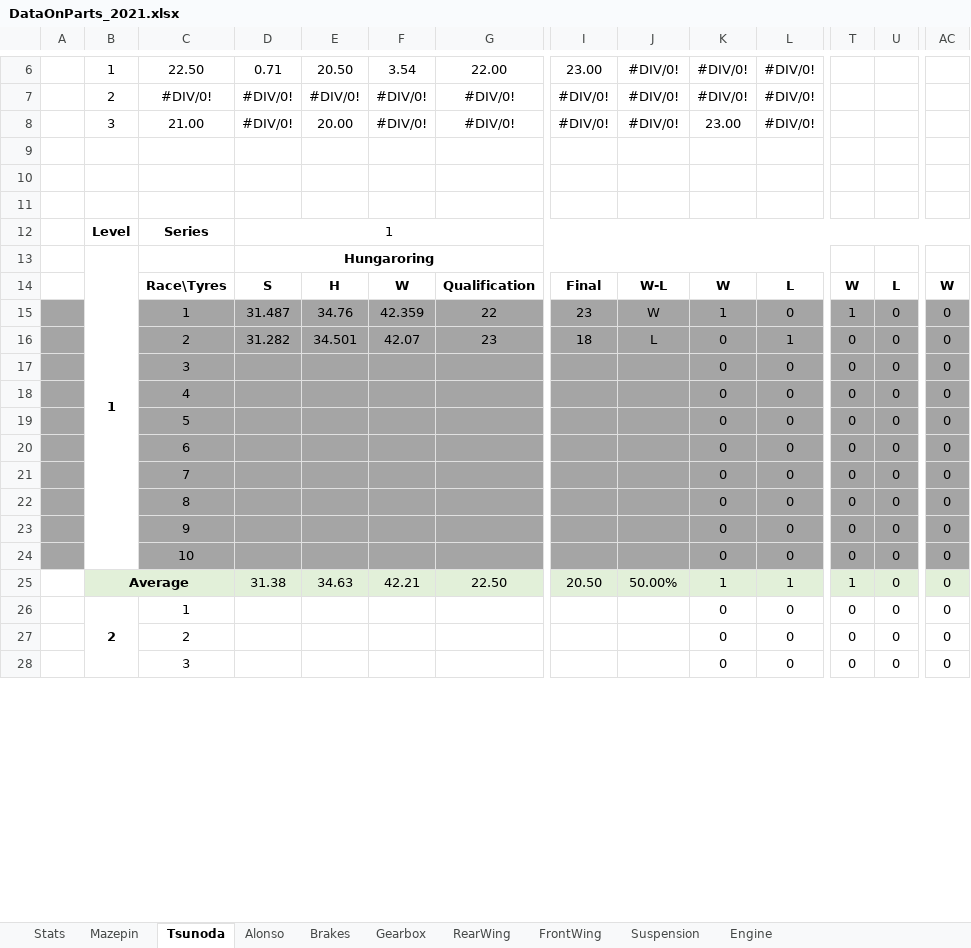
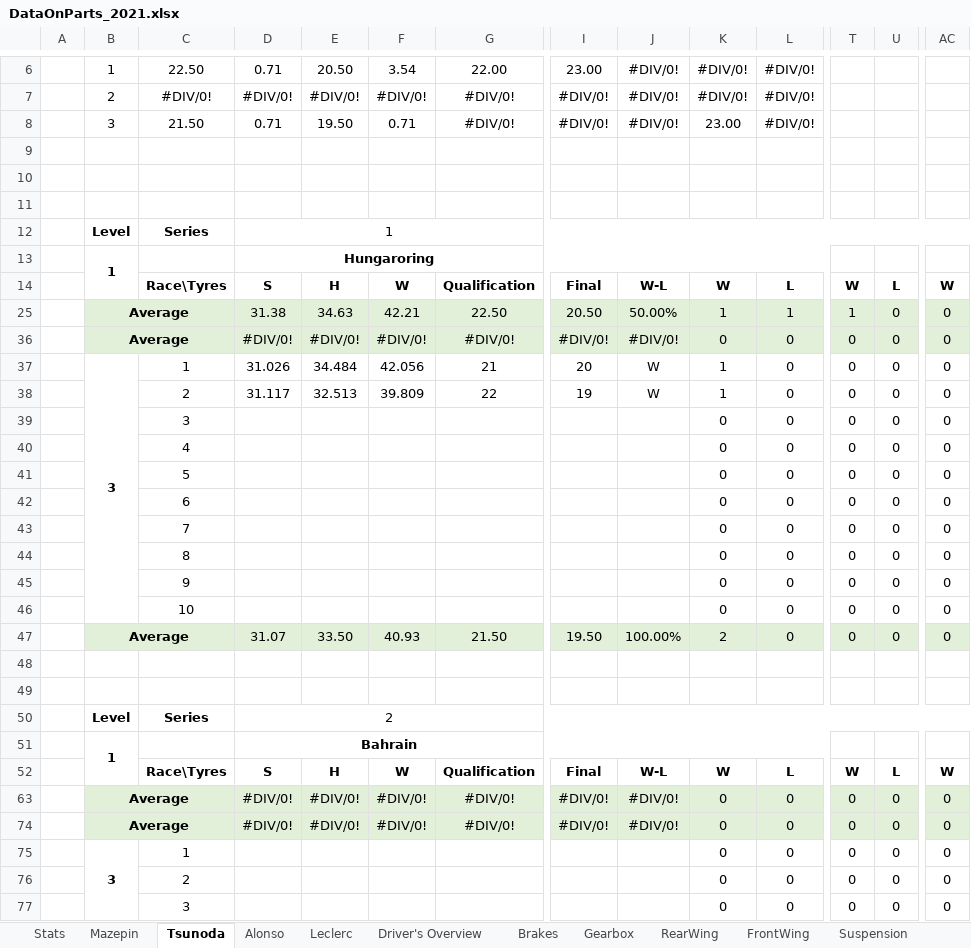
Before and after one commit to alekyr/F1ManagerOptimalConfiguration, an Excel workbook: DataOnParts_2021.xlsx, sheet Tsunoda, drawn as a sheet; only a part is shown, gaps mark what is left out; values as stored, in another font and other column widths than the file's, no borders; removed rows and columns are numbered as before the commit, all else as after; rows hold the shown columns only; the diff covers the shown part only; the diff names each change by its address in the sheet, - before the commit and + after, or states it on an @@ line.

```diff
--- a/DataOnParts_2021.xlsx (sheet Tsunoda)
+++ b/DataOnParts_2021.xlsx (sheet Tsunoda)
+sheet tab: Leclerc
+sheet tab: Driver's Overview
-C8: 21.00
+C8: 21.50
-D8: #DIV/0!
+D8: 0.71
-E8: 20.00
+E8: 19.50
-F8: #DIV/0!
+F8: 0.71
-B13:B24 merged
+B13:B14 merged
@@ row 15 hidden:  |  | 1 | 31.487 | 34.76 | 42.359 | 22 | 23 | W | 1 | 0 | 1 | 0 | 0 @@
@@ row 16 hidden:  |  | 2 | 31.282 | 34.501 | 42.07 | 23 | 18 | L | 0 | 1 | 0 | 0 | 0 @@
+row 25:  | Average |  | 31.38 | 34.63 | 42.21 | 22.50 | 20.50 | 50.00% | 1 | 1 | 1 | 0 | 0
+row 36:  | Average |  | #DIV/0! | #DIV/0! | #DIV/0! | #DIV/0! | #DIV/0! | #DIV/0! | 0 | 0 | 0 | 0 | 0
+row 37:  | 3 | 1 | 31.026 | 34.484 | 42.056 | 21 | 20 | W | 1 | 0 | 0 | 0 | 0
+row 38:  |  | 2 | 31.117 | 32.513 | 39.809 | 22 | 19 | W | 1 | 0 | 0 | 0 | 0
-A39:A46 fill: #A5A5A5
+A39:A46 fill: none
-C39:AC46 fill: #A5A5A5
+C39:AC46 fill: none
+row 47:  | Average |  | 31.07 | 33.50 | 40.93 | 21.50 | 19.50 | 100.00% | 2 | 0 | 0 | 0 | 0
-row 48:  | Average |  | 31.38 | 34.63 | 42.21 | 22.50 | 20.50 | 50.00% | 1 | 1 | 1 | 0 | 0
+row 48: (empty)
-B48:AC48 fill: #E2F0D9
+B48:AC48 fill: none
-B25:C25 merged
+row 49: (empty)
+row 50:  | Level | Series | 2
+row 51:  | 1 |  | Bahrain
+row 52:  |  | Race\Tyres | S | H | W | Qualification | Final | W-L | W | L | W | L | W
+row 63:  | Average |  | #DIV/0! | #DIV/0! | #DIV/0! | #DIV/0! | #DIV/0! | #DIV/0! | 0 | 0 | 0 | 0 | 0
+row 74:  | Average |  | #DIV/0! | #DIV/0! | #DIV/0! | #DIV/0! | #DIV/0! | #DIV/0! | 0 | 0 | 0 | 0 | 0
-B75: 2
+B75: 3
```
Also changed, not shown: 7 added rows, 38 edited cells, cell formats and merged cells elsewhere in this sheet, sheet Alonso, sheet Mazepin, sheet Brakes, sheet Suspension, sheet Engine, sheet FrontWing, 3 more sheets, formulas that keep their value, hidden cells.
